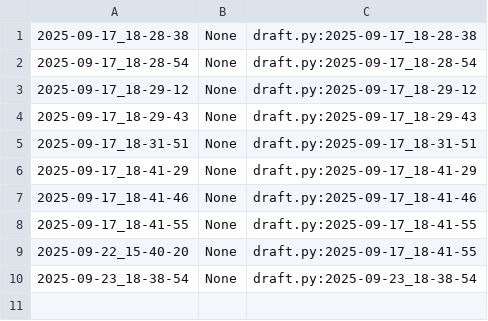
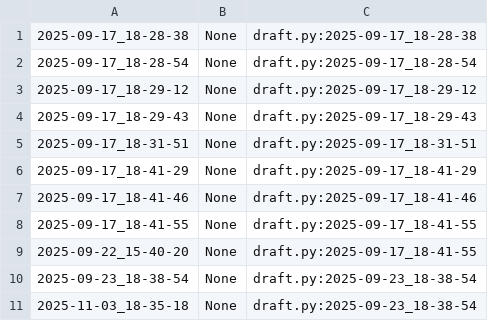
Before and after one commit to Weryck-Lemos/UFC-is-Fun, a CSV file: Rede POO 2025.2/poo/.tko/track/carro/track.csv, drawn as a sheet.

```diff
--- a/Rede POO 2025.2/poo/.tko/track/carro/track.csv
+++ b/Rede POO 2025.2/poo/.tko/track/carro/track.csv
@@ -10 +10,2 @@
 2025-09-23_18-38-54,None,draft.py:2025-09-23_18-38-54
+2025-11-03_18-35-18,None,draft.py:2025-09-23_18-38-54
```
Also changed, not shown: Rede POO 2025.2/poo/.tko/track/chinela/track.csv, 16 other files.
